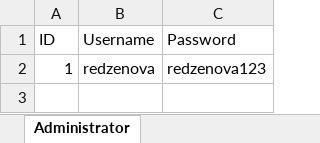
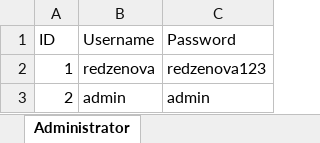
Before and after one commit to redzenova/iHotel, an Excel workbook: build/classes/db/Administrator.xlsx, sheet Administrator, drawn as a sheet; values as stored, in another font and other column widths than the file's, no borders; the diff names each change by its address in the sheet, - before the commit and + after, or states it on an @@ line.

```diff
--- a/build/classes/db/Administrator.xlsx (sheet Administrator)
+++ b/build/classes/db/Administrator.xlsx (sheet Administrator)
+row 3: 2 | admin | admin
```
Also changed, not shown: build/classes/db/User.xlsx, src/db/Administrator.xlsx, 23 other files.
